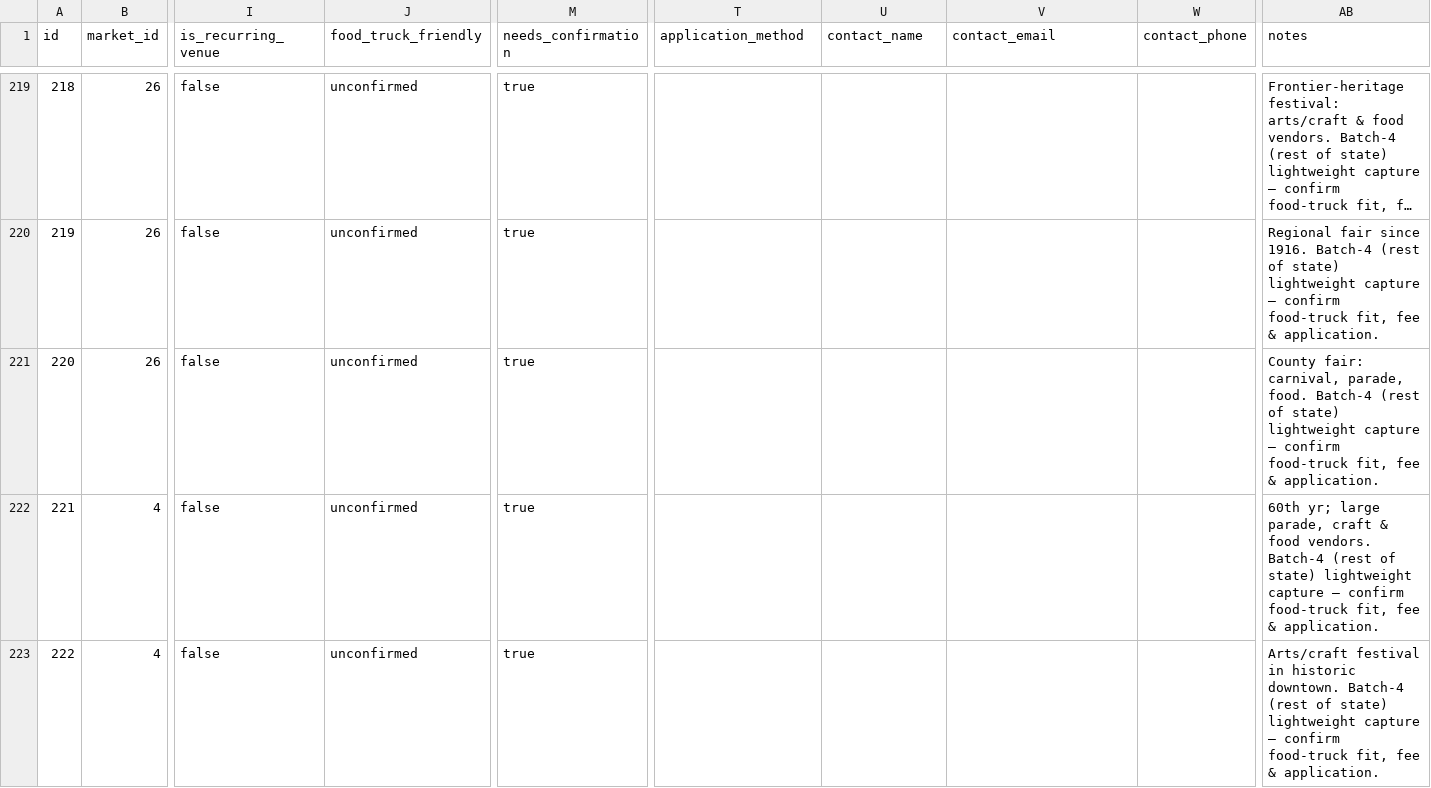
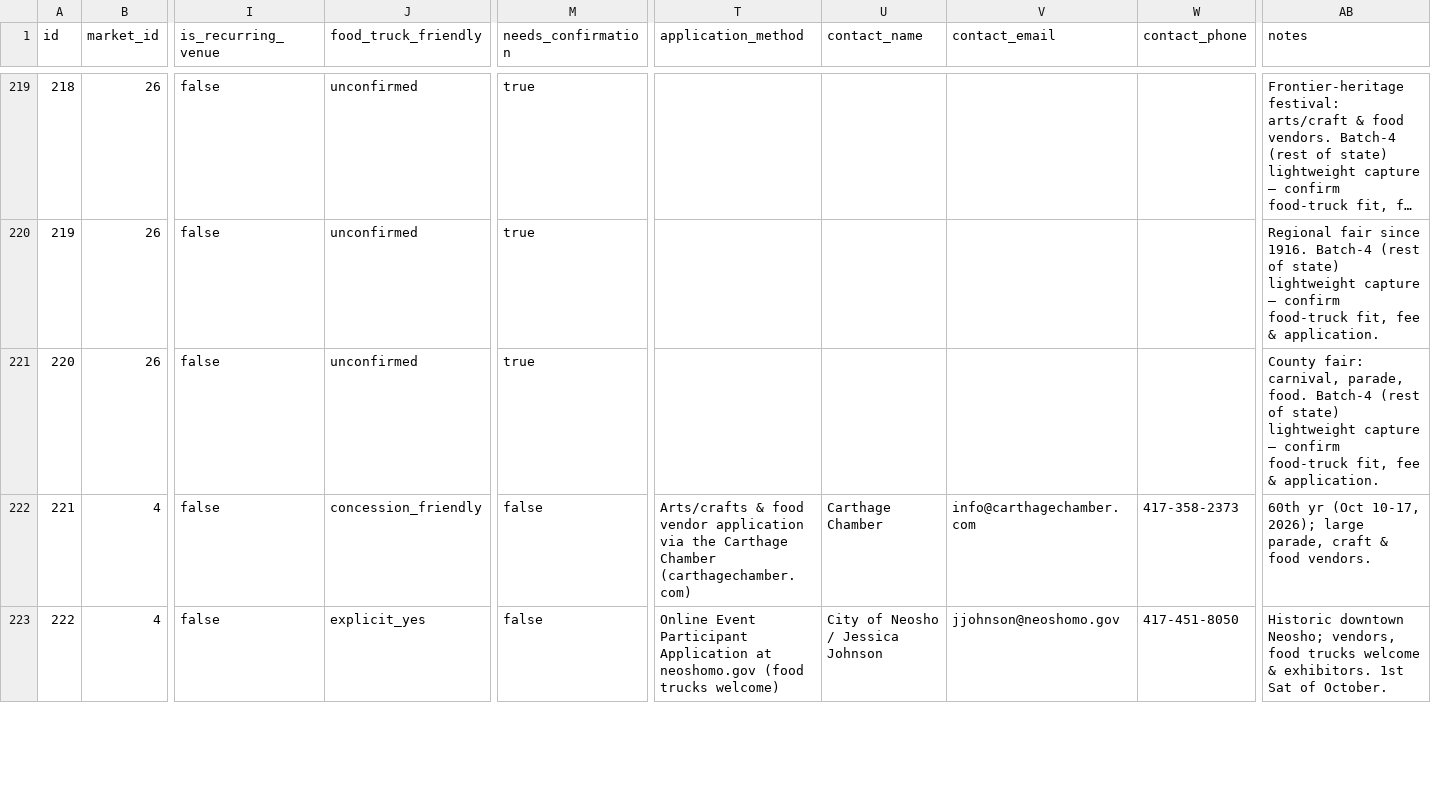
Before and after one commit to lazrexmc/glizzness, a CSV file: data/events.csv, drawn as a sheet; only a part is shown, gaps mark what is left out; long unchanged cells end in …; the diff covers the shown part only; the diff names each change by its address in the sheet, - before the commit and + after, or states it on an @@ line.

```diff
--- a/data/events.csv
+++ b/data/events.csv
-J222 (food_truck_friendly): unconfirmed
+J222 (food_truck_friendly): concession_friendly
-M222:M223 (needs_confirmation): true
+M222:M223 (needs_confirmation): false
-T222 (application_method): (empty)
+T222 (application_method): Arts/crafts & food vendor application via the Carthage Chamber (carthagechamber.com)
-U222 (contact_name): (empty)
+U222 (contact_name): Carthage Chamber
-V222 (contact_email): (empty)
+V222 (contact_email): info@carthagechamber.com
-W222 (contact_phone): (empty)
+W222 (contact_phone): 417-358-2373
-AB222 (notes): 60th yr; large parade, craft & food vendors. Batch-4 (rest of state) lightweight capture — confirm food-truck fit, fee & application.
+AB222 (notes): 60th yr (Oct 10-17, 2026); large parade, craft & food vendors.
-J223 (food_truck_friendly): unconfirmed
+J223 (food_truck_friendly): explicit_yes
-T223 (application_method): (empty)
+T223 (application_method): Online Event Participant Application at neoshomo.gov (food trucks welcome)
-U223 (contact_name): (empty)
+U223 (contact_name): City of Neosho / Jessica Johnson
-V223 (contact_email): (empty)
+V223 (contact_email): jjohnson@neoshomo.gov
-W223 (contact_phone): (empty)
+W223 (contact_phone): 417-451-8050
-AB223 (notes): Arts/craft festival in historic downtown. Batch-4 (rest of state) lightweight capture — confirm food-truck fit, fee & application.
+AB223 (notes): Historic downtown Neosho; vendors, food trucks welcome & exhibitors. 1st Sat of October.
```
Also changed, not shown: 49 edited cells elsewhere in this file, VendingCircuit.csv, data/event_schedules.csv, 3 other files.
